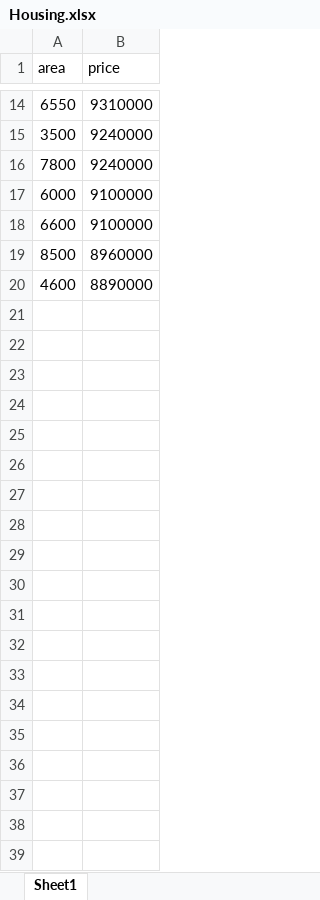
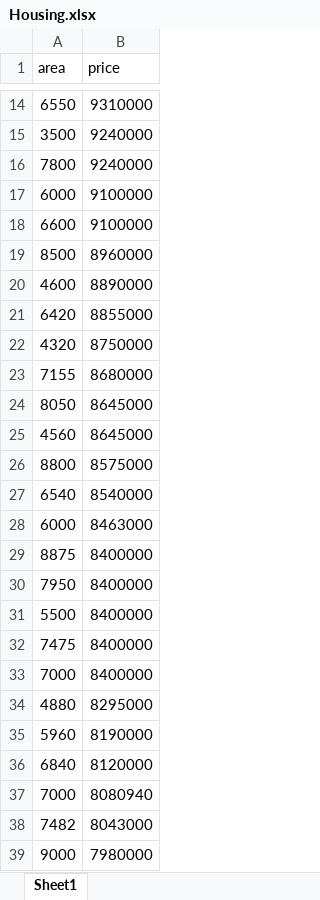
Before and after one commit to daameya/House-Price-Prediction, an Excel workbook: Housing.xlsx, sheet Sheet1, drawn as a sheet; only a part is shown, gaps mark what is left out; values as stored, in another font and other column widths than the file's, no borders; the diff covers the shown part only; the diff names each change by its address in the sheet, - before the commit and + after, or states it on an @@ line.

```diff
--- a/Housing.xlsx (sheet Sheet1)
+++ b/Housing.xlsx (sheet Sheet1)
+row 21: 6420 | 8855000
+row 22: 4320 | 8750000
+row 23: 7155 | 8680000
+row 24: 8050 | 8645000
+row 25: 4560 | 8645000
+row 26: 8800 | 8575000
+row 27: 6540 | 8540000
+row 28: 6000 | 8463000
+row 29: 8875 | 8400000
+row 30: 7950 | 8400000
+row 31: 5500 | 8400000
+row 32: 7475 | 8400000
+row 33: 7000 | 8400000
+row 34: 4880 | 8295000
+row 35: 5960 | 8190000
+row 36: 6840 | 8120000
+row 37: 7000 | 8080940
+row 38: 7482 | 8043000
+row 39: 9000 | 7980000
```
Also changed, not shown: 507 added rows elsewhere in this sheet, 3 other files.
